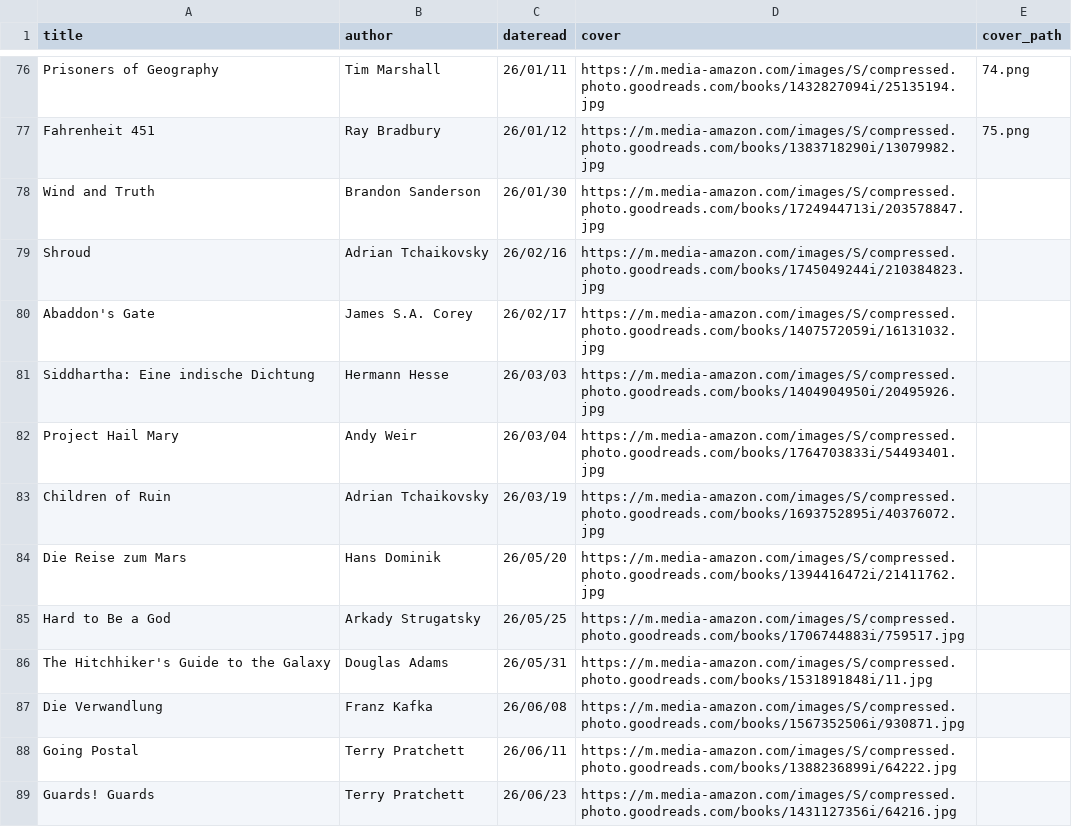
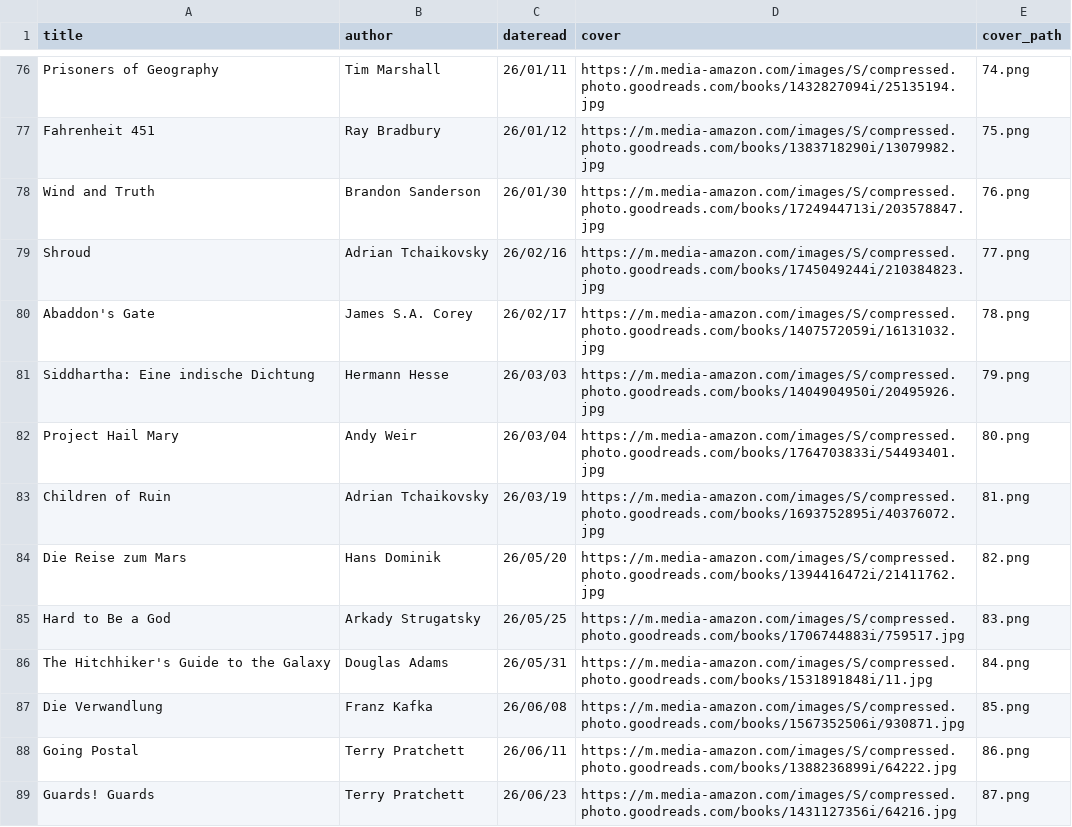
Before and after one commit to iwishiwasaneagle/janhendrikewers.uk, a CSV file: _data/bookshelf.csv, drawn as a sheet; only a part is shown, gaps mark what is left out.

Commit message:
chore: add static image for covers

```diff
--- a/_data/bookshelf.csv
+++ b/_data/bookshelf.csv
@@ -77,13 +77,13 @@ Prisoners of Geography,Tim Marshall,26/01/11,https://m.media-amazon.com/images/S
 Fahrenheit 451,Ray Bradbury,26/01/12,https://m.media-amazon.com/images/S/compressed.photo.goodreads.com/books/1383718290i/13079982.jpg,75.png
-Wind and Truth,Brandon Sanderson,26/01/30,https://m.media-amazon.com/images/S/compressed.photo.goodreads.com/books/1724944713i/203578847.jpg,
-Shroud,Adrian Tchaikovsky,26/02/16,https://m.media-amazon.com/images/S/compressed.photo.goodreads.com/books/1745049244i/210384823.jpg,
-Abaddon's Gate,James S.A. Corey,26/02/17,https://m.media-amazon.com/images/S/compressed.photo.goodreads.com/books/1407572059i/16131032.jpg,
-Siddhartha: Eine indische Dichtung,Hermann Hesse,26/03/03,https://m.media-amazon.com/images/S/compressed.photo.goodreads.com/books/1404904950i/20495926.jpg,
-Project Hail Mary,Andy Weir,26/03/04,https://m.media-amazon.com/images/S/compressed.photo.goodreads.com/books/1764703833i/54493401.jpg,
-Children of Ruin,Adrian Tchaikovsky,26/03/19,https://m.media-amazon.com/images/S/compressed.photo.goodreads.com/books/1693752895i/40376072.jpg,
-Die Reise zum Mars,Hans Dominik,26/05/20,https://m.media-amazon.com/images/S/compressed.photo.goodreads.com/books/1394416472i/21411762.jpg,
-Hard to Be a God,Arkady Strugatsky,26/05/25,https://m.media-amazon.com/images/S/compressed.photo.goodreads.com/books/1706744883i/759517.jpg,
-The Hitchhiker's Guide to the Galaxy,Douglas Adams,26/05/31,https://m.media-amazon.com/images/S/compressed.photo.goodreads.com/books/1531891848i/11.jpg,
-Die Verwandlung,Franz Kafka,26/06/08,https://m.media-amazon.com/images/S/compressed.photo.goodreads.com/books/1567352506i/930871.jpg,
-Going Postal,Terry Pratchett,26/06/11,https://m.media-amazon.com/images/S/compressed.photo.goodreads.com/books/1388236899i/64222.jpg,
-Guards! Guards,Terry Pratchett,26/06/23,https://m.media-amazon.com/images/S/compressed.photo.goodreads.com/books/1431127356i/64216.jpg,
+Wind and Truth,Brandon Sanderson,26/01/30,https://m.media-amazon.com/images/S/compressed.photo.goodreads.com/books/1724944713i/203578847.jpg,76.png
+Shroud,Adrian Tchaikovsky,26/02/16,https://m.media-amazon.com/images/S/compressed.photo.goodreads.com/books/1745049244i/210384823.jpg,77.png
+Abaddon's Gate,James S.A. Corey,26/02/17,https://m.media-amazon.com/images/S/compressed.photo.goodreads.com/books/1407572059i/16131032.jpg,78.png
+Siddhartha: Eine indische Dichtung,Hermann Hesse,26/03/03,https://m.media-amazon.com/images/S/compressed.photo.goodreads.com/books/1404904950i/20495926.jpg,79.png
+Project Hail Mary,Andy Weir,26/03/04,https://m.media-amazon.com/images/S/compressed.photo.goodreads.com/books/1764703833i/54493401.jpg,80.png
+Children of Ruin,Adrian Tchaikovsky,26/03/19,https://m.media-amazon.com/images/S/compressed.photo.goodreads.com/books/1693752895i/40376072.jpg,81.png
+Die Reise zum Mars,Hans Dominik,26/05/20,https://m.media-amazon.com/images/S/compressed.photo.goodreads.com/books/1394416472i/21411762.jpg,82.png
+Hard to Be a God,Arkady Strugatsky,26/05/25,https://m.media-amazon.com/images/S/compressed.photo.goodreads.com/books/1706744883i/759517.jpg,83.png
+The Hitchhiker's Guide to the Galaxy,Douglas Adams,26/05/31,https://m.media-amazon.com/images/S/compressed.photo.goodreads.com/books/1531891848i/11.jpg,84.png
+Die Verwandlung,Franz Kafka,26/06/08,https://m.media-amazon.com/images/S/compressed.photo.goodreads.com/books/1567352506i/930871.jpg,85.png
+Going Postal,Terry Pratchett,26/06/11,https://m.media-amazon.com/images/S/compressed.photo.goodreads.com/books/1388236899i/64222.jpg,86.png
+Guards! Guards,Terry Pratchett,26/06/23,https://m.media-amazon.com/images/S/compressed.photo.goodreads.com/books/1431127356i/64216.jpg,87.png
```
Also changed, not shown: 12 other files.
